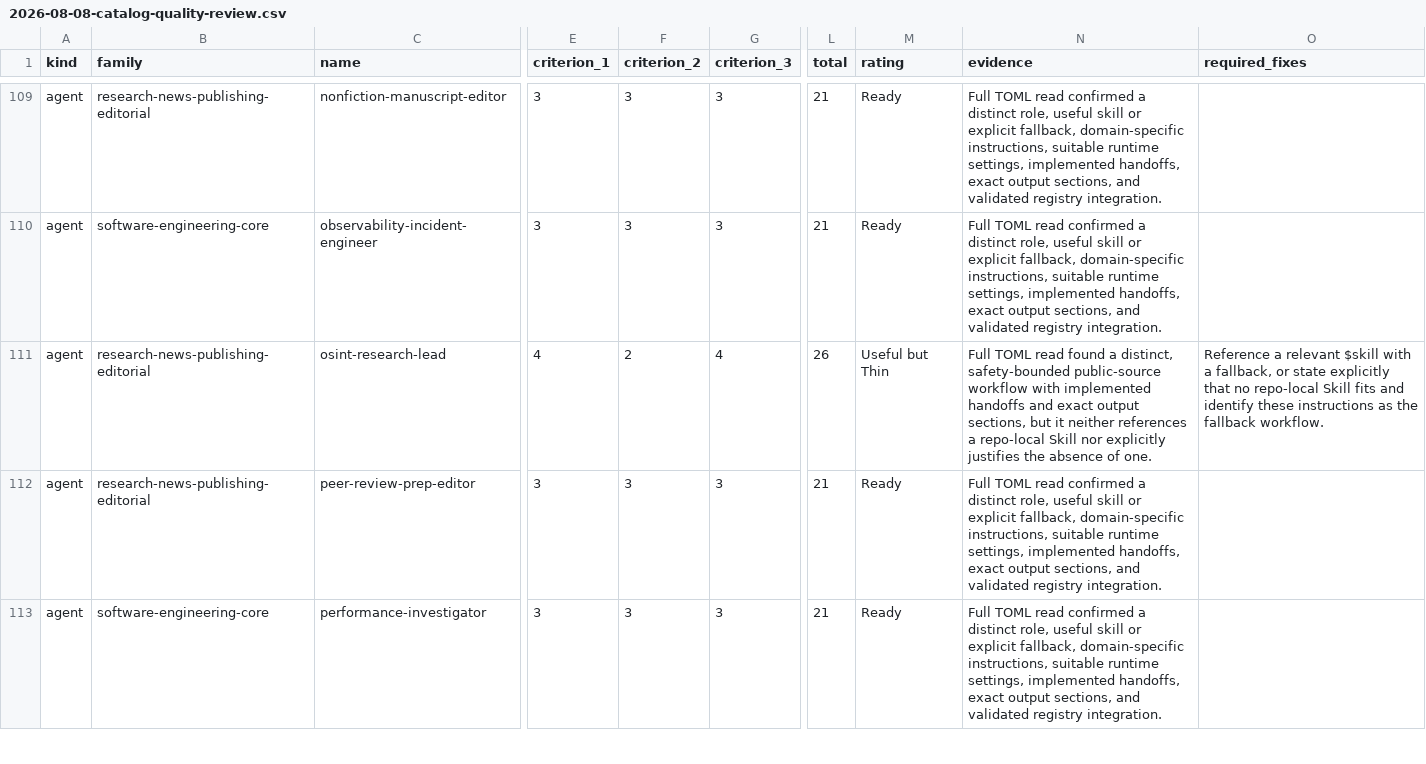
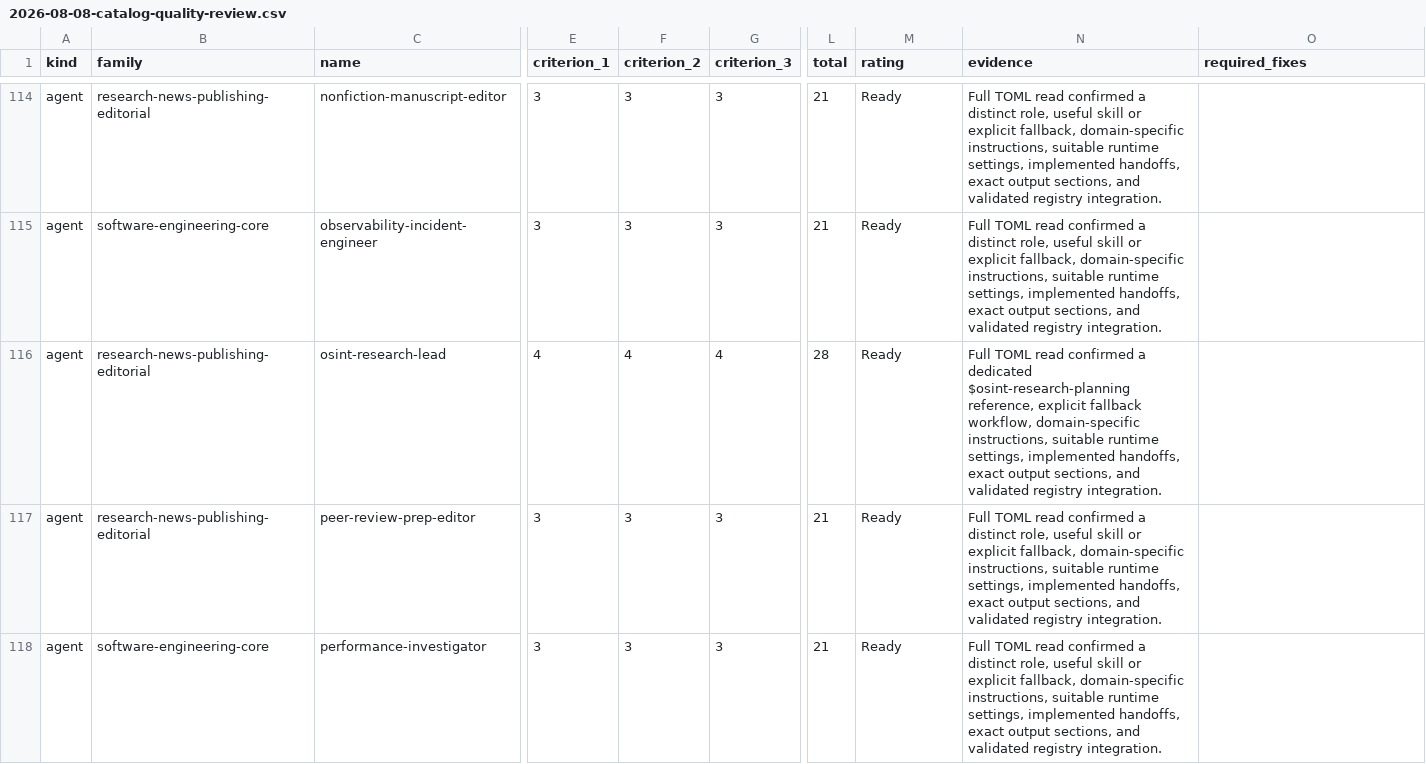
Before and after one commit to CodeDraig/codex-subagents, a CSV file: docs/reviews/2026-08-08-catalog-quality-review.csv, drawn as a sheet; only a part is shown, gaps mark what is left out; addresses are those after the commit; the diff covers the shown part only; the diff names each change by its address in the sheet, - before the commit and + after, or states it on an @@ line.

Commit message:
Wire research skills into agents and refresh catalog audit

```diff
--- a/docs/reviews/2026-08-08-catalog-quality-review.csv
+++ b/docs/reviews/2026-08-08-catalog-quality-review.csv
-F116 (criterion_2): 2
+F116 (criterion_2): 4
-L116 (total): 26
+L116 (total): 28
-M116 (rating): Useful but Thin
+M116 (rating): Ready
-N116 (evidence): …TOML read found a distinct, safety-bounded public-source workflow with implemented handoffs and exact output sections, but it neither references a repo-local Skill nor explicitly justifies the absence of one.
+N116 (evidence): …TOML read confirmed a dedicated $osint-research-planning reference, explicit fallback workflow, domain-specific instructions, suitable runtime settings, implemented handoffs, exact output sections, and validated registry integration.
-O116 (required_fixes): Reference a relevant $skill with a fallback, or state explicitly that no repo-local Skill fits and identify these instructions as the fallback workflow.
+O116 (required_fixes): (empty)
```
Also changed, not shown: 5 added rows and 20 edited cells elsewhere in this file, 23 other files.
